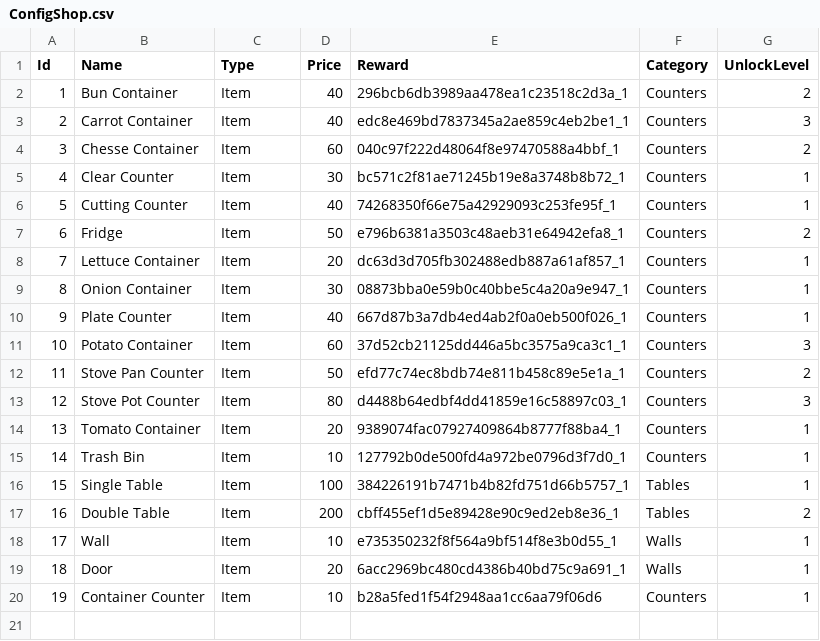
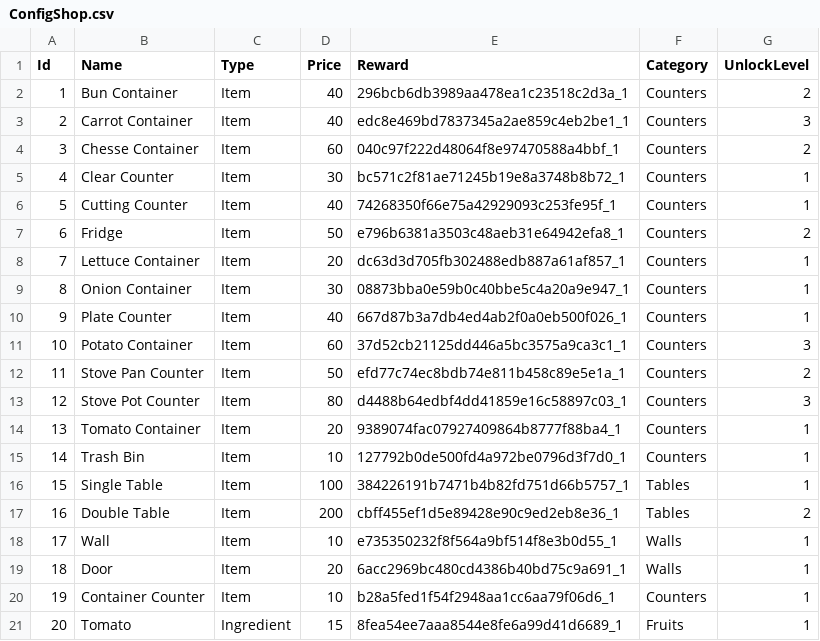
Before and after one commit to HungLeAnh/DailyCooking, a CSV file: DailyCooking/Assets/Configs/ConfigShop/ConfigShop.csv, drawn as a sheet.

Commit message:
refill and buy ingredient

```diff
--- a/DailyCooking/Assets/Configs/ConfigShop/ConfigShop.csv
+++ b/DailyCooking/Assets/Configs/ConfigShop/ConfigShop.csv
@@ -19,2 +19,3 @@ Id,Name,Type,Price,Reward,Category,UnlockLevel
 18,Door,Item,20,6acc2969bc480cd4386b40bd75c9a691_1,Walls,1
-19,Container Counter,Item,10,b28a5fed1f54f2948aa1cc6aa79f06d6,Counters,1
+19,Container Counter,Item,10,b28a5fed1f54f2948aa1cc6aa79f06d6_1,Counters,1
+20,Tomato,Ingredient,15,8fea54ee7aaa8544e8fe6a99d41d6689_1,Fruits,1
```
Also changed, not shown: 38 other files.
